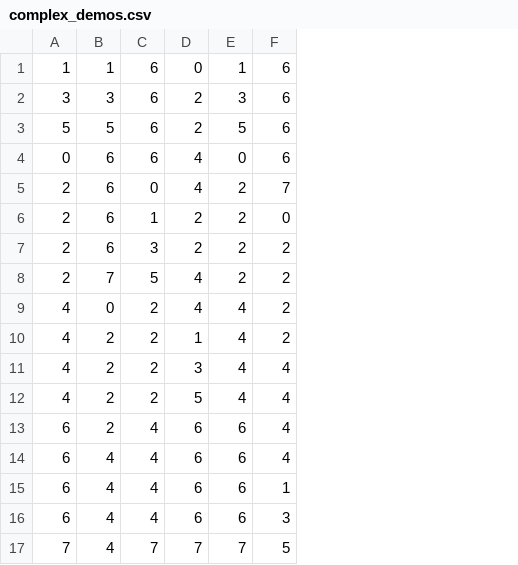
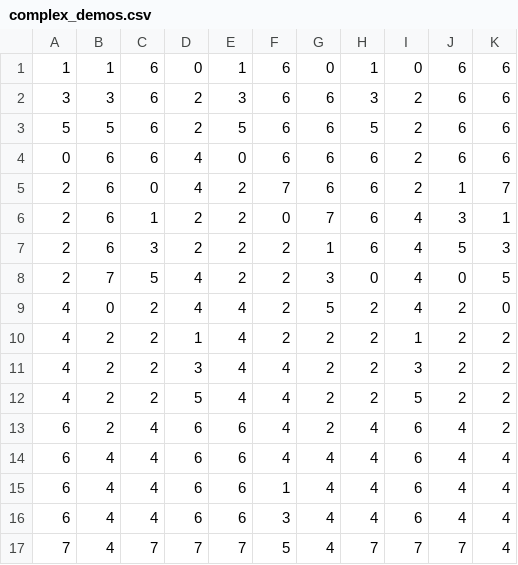
Before and after one commit to qzed/irl-maxent, a CSV file: src/data/complex_demos.csv, drawn as a sheet; the diff names each change by its address in the sheet, - before the commit and + after, or states it on an @@ line.

```diff
--- a/src/data/complex_demos.csv
+++ b/src/data/complex_demos.csv
+column G, rows 1-17: 0 | 6 | 6 | 6 | 6 | 7 | 1 | 3 | 5 | 2 | 2 | 2 | 2 | 4 | 4 | 4 | 4
+column H, rows 1-17: 1 | 3 | 5 | 6 | 6 | 6 | 6 | 0 | 2 | 2 | 2 | 2 | 4 | 4 | 4 | 4 | 7
+column I, rows 1-17: 0 | 2 | 2 | 2 | 2 | 4 | 4 | 4 | 4 | 1 | 3 | 5 | 6 | 6 | 6 | 6 | 7
+column J, rows 1-17: 6 | 6 | 6 | 6 | 1 | 3 | 5 | 0 | 2 | 2 | 2 | 2 | 4 | 4 | 4 | 4 | 7
+column K, rows 1-17: 6 | 6 | 6 | 6 | 7 | 1 | 3 | 5 | 0 | 2 | 2 | 2 | 2 | 4 | 4 | 4 | 4
```
Also changed, not shown: src/data/survey_data.csv, 13 other files.
